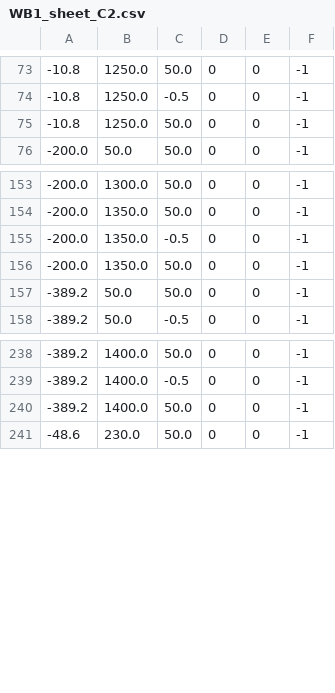
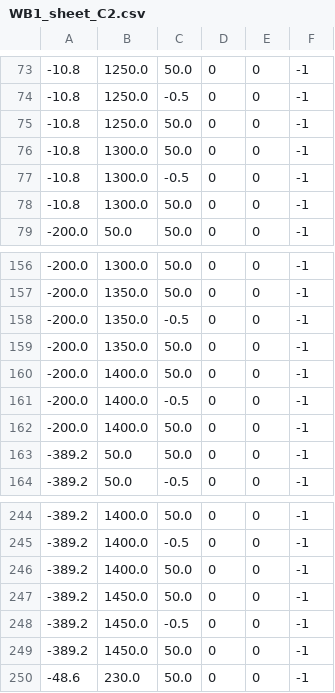
Before and after one commit to lronsse/E02H_2021, a CSV file: python scripts/WB1/WB1_sheet_C2.csv, drawn as a sheet; only a part is shown, gaps mark what is left out.

```diff
--- a/python scripts/WB1/WB1_sheet_C2.csv
+++ b/python scripts/WB1/WB1_sheet_C2.csv
@@ -75,2 +75,5 @@
 -10.8,1250.0,50.0,0,0,-1
+-10.8,1300.0,50.0,0,0,-1
+-10.8,1300.0,-0.5,0,0,-1
+-10.8,1300.0,50.0,0,0,-1
 -200.0,50.0,50.0,0,0,-1
@@ -156,2 +159,5 @@
 -200.0,1350.0,50.0,0,0,-1
+-200.0,1400.0,50.0,0,0,-1
+-200.0,1400.0,-0.5,0,0,-1
+-200.0,1400.0,50.0,0,0,-1
 -389.2,50.0,50.0,0,0,-1
@@ -240,2 +246,5 @@
 -389.2,1400.0,50.0,0,0,-1
+-389.2,1450.0,50.0,0,0,-1
+-389.2,1450.0,-0.5,0,0,-1
+-389.2,1450.0,50.0,0,0,-1
 -48.6,230.0,50.0,0,0,-1
```
Also changed, not shown: 2 other files.
